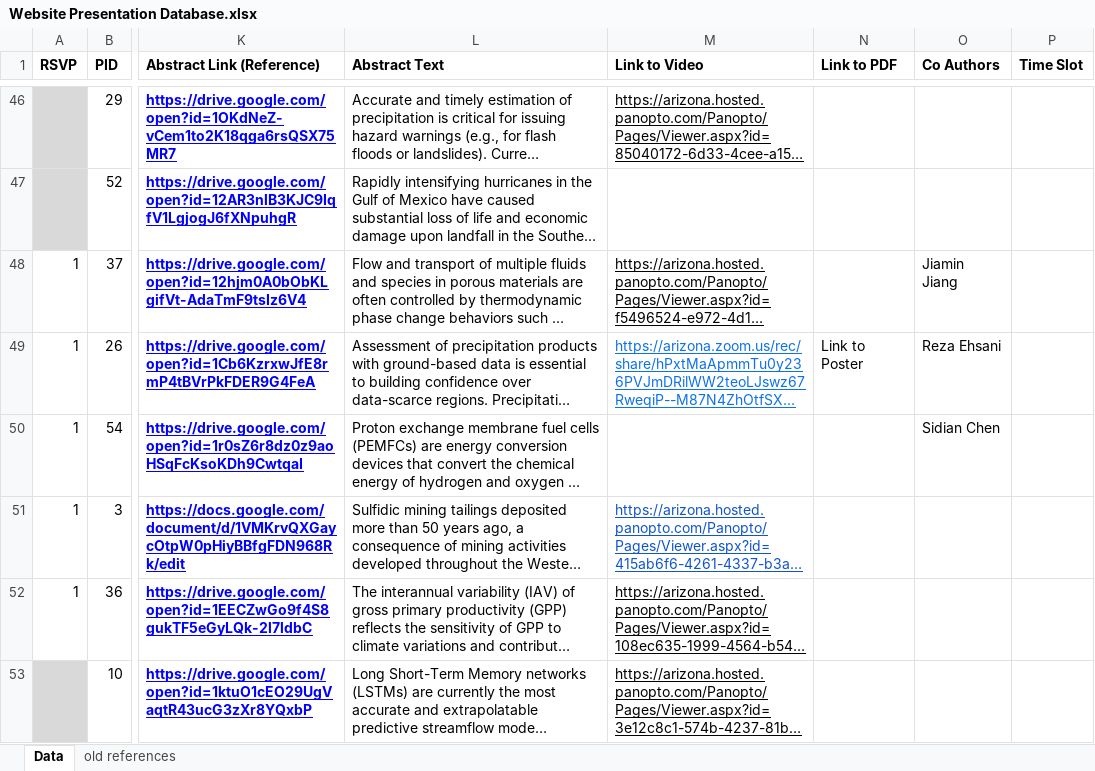
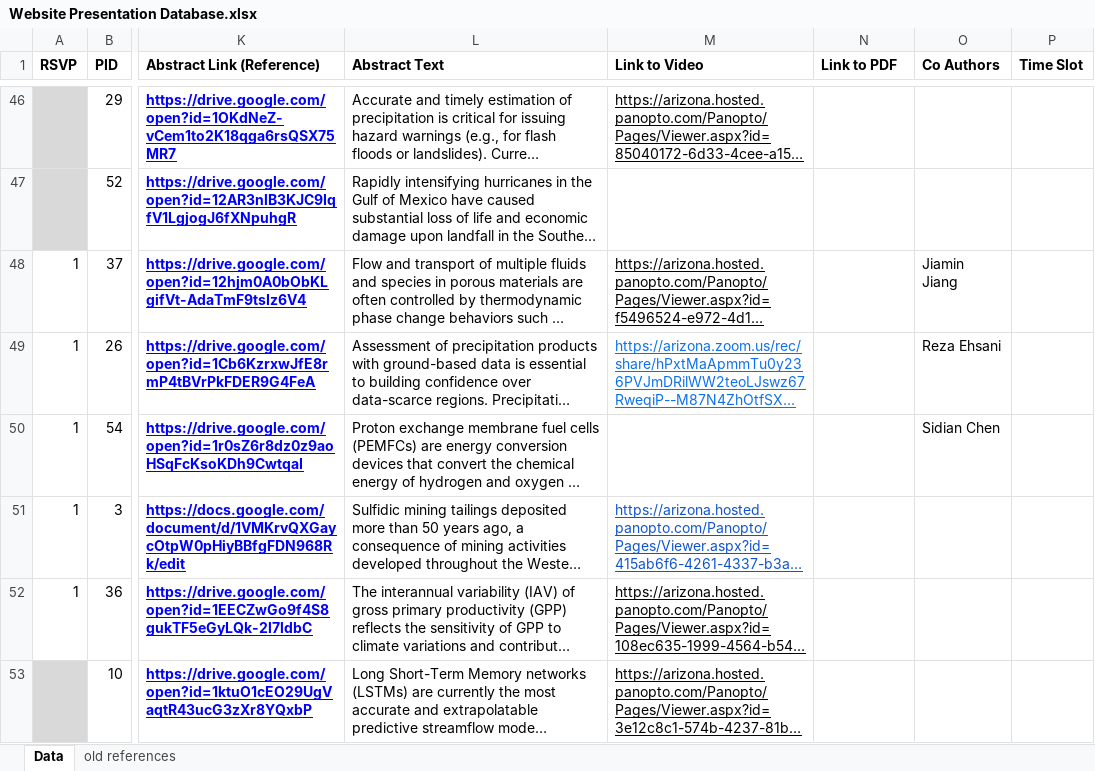
Before and after one commit to eldia2022/ElDia2022.github.io, an Excel workbook: Abstracts/Website Presentation Database.xlsx, sheet Data, drawn as a sheet; only a part is shown, gaps mark what is left out; long unchanged cells end in …; values as stored, in another font and other column widths than the file's, no borders; the diff names each change by its address in the sheet, - before the commit and + after, or states it on an @@ line.

Commit message:
Typos Alcely

```diff
--- a/Abstracts/Website Presentation Database.xlsx (sheet Data)
+++ b/Abstracts/Website Presentation Database.xlsx (sheet Data)
-N49 (Link to PDF): Link to Poster
+N49 (Link to PDF): (empty)
```
Also changed, not shown: 42 other files.
